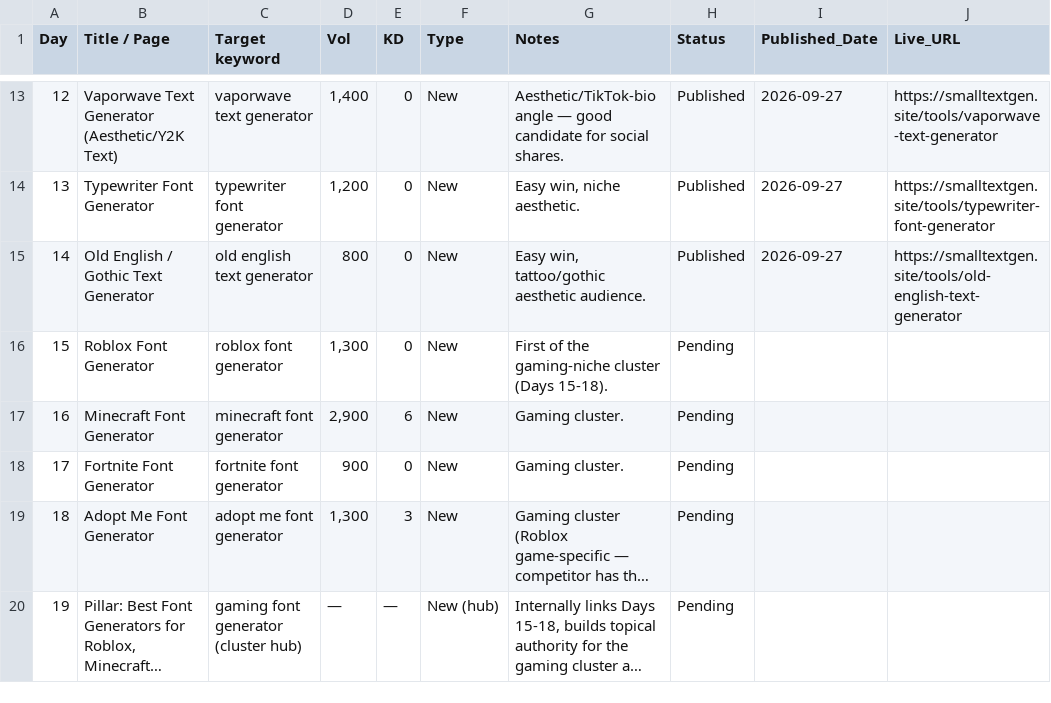
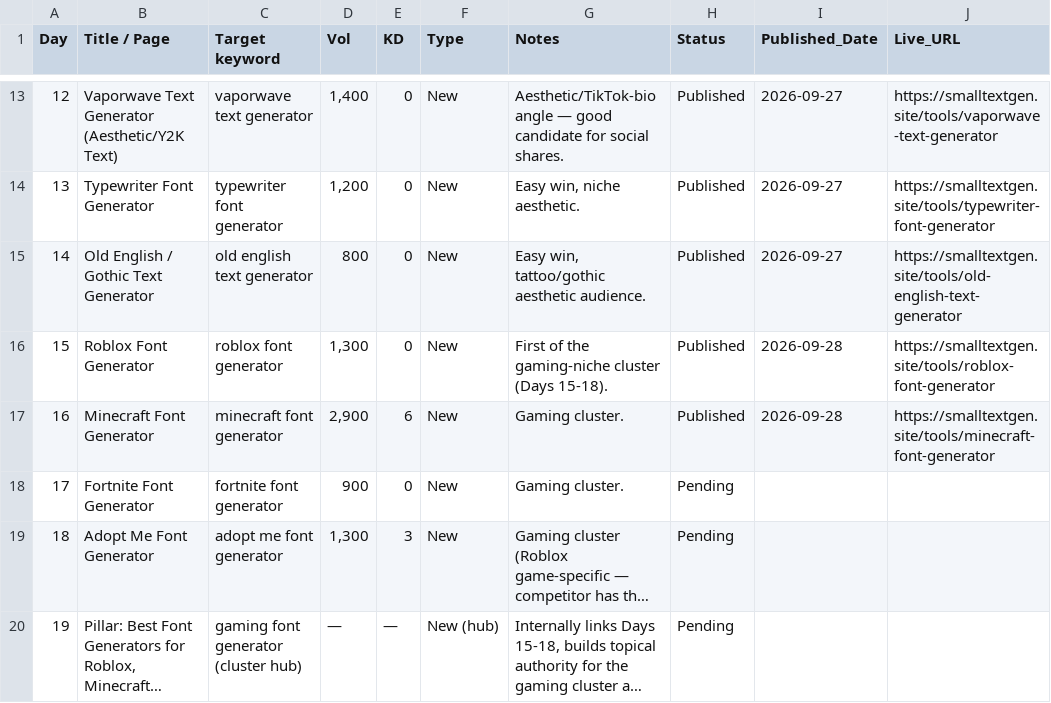
Before and after one commit to salmanbb002/smalltextgen-site, a CSV file: smalltextgen-30-day-blog-plan.csv, drawn as a sheet; only a part is shown, gaps mark what is left out; long unchanged cells end in ….

```diff
--- a/smalltextgen-30-day-blog-plan.csv
+++ b/smalltextgen-30-day-blog-plan.csv
@@ -15,4 +15,4 @@ Day,Title / Page,Target keyword,Vol,KD,Type,Notes,Status,Published_Date,Live_URL
 14,Old English / Gothic Text Generator,old english text generator,800,0,New,"Easy win, tattoo/gothic aesthetic audience.",Published,2026-09-27,https://smalltextgen.site/tools/old-english-text-generator
-15,Roblox Font Generator,roblox font generator,"1,300",0,New,First of the gaming-niche cluster (Days 15-18).,Pending,,
-16,Minecraft Font Generator,minecraft font generator,"2,900",6,New,Gaming cluster.,Pending,,
+15,Roblox Font Generator,roblox font generator,"1,300",0,New,First of the gaming-niche cluster (Days 15-18).,Published,2026-09-28,https://smalltextgen.site/tools/roblox-font-generator
+16,Minecraft Font Generator,minecraft font generator,"2,900",6,New,Gaming cluster.,Published,2026-09-28,https://smalltextgen.site/tools/minecraft-font-generator
 17,Fortnite Font Generator,fortnite font generator,900,0,New,Gaming cluster.,Pending,,
```
Also changed, not shown: smalltextgen-keyword-clusters.csv, 18 other files.
